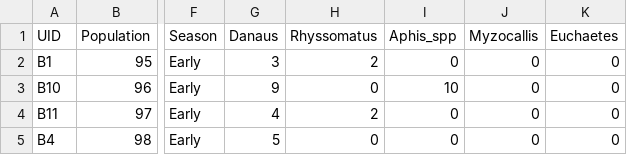
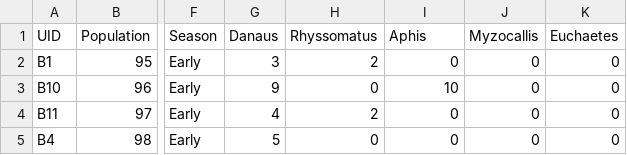
Before and after one commit to dmurraystoker/ON_herb, a CSV file: data/five_cities_herbivores.csv, drawn as a sheet; only a part is shown, gaps mark what is left out; the diff names each change by its address in the sheet, - before the commit and + after, or states it on an @@ line.

Commit message:
Fix Aphis species name

```diff
--- a/data/five_cities_herbivores.csv
+++ b/data/five_cities_herbivores.csv
-I1: Aphis_spp
+I1: Aphis
```
Also changed, not shown: data/species_dispersal_traits.csv, data/toronto_herbivores.csv.
